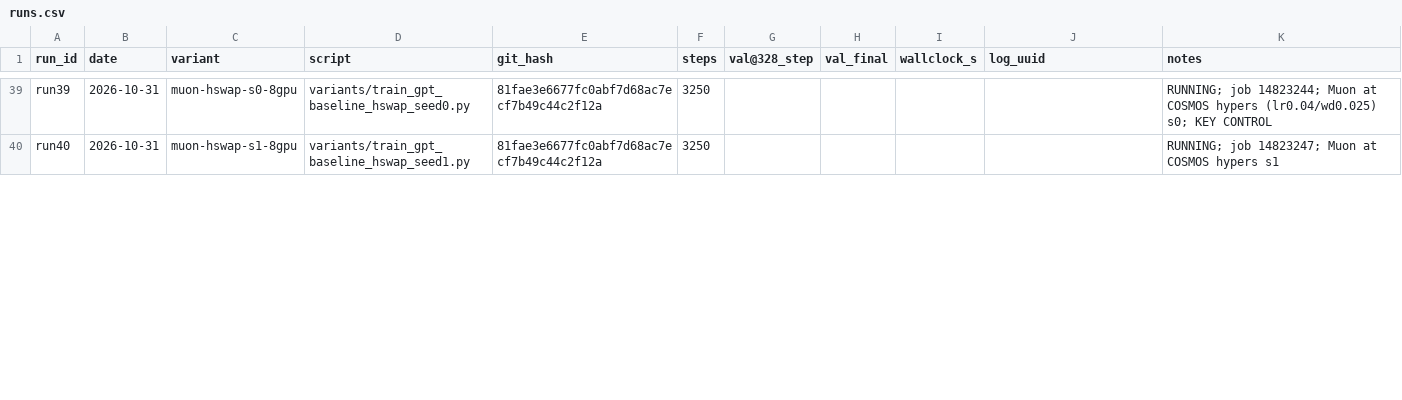
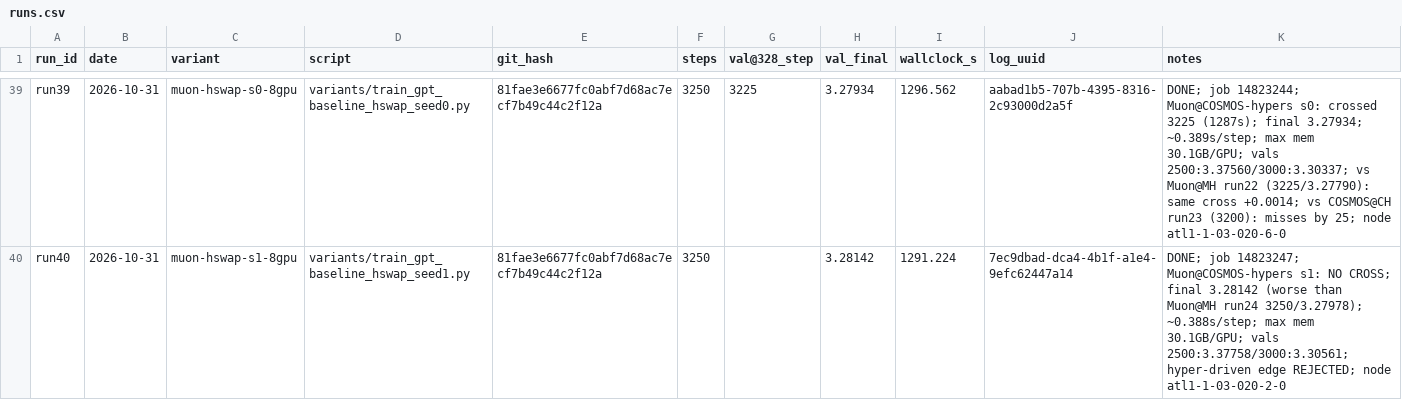
Before and after one commit to ShaunakMoghe/muon-soap-hybrid, a CSV file: runs/runs.csv, drawn as a sheet; only a part is shown, gaps mark what is left out; the diff covers the shown part only; the diff names each change by its address in the sheet, - before the commit and + after, or states it on an @@ line.

Commit message:
Exp-2 NS sweep + hyper-swap results (runs 29-42); submit Exp-3 runs 37/38

```diff
--- a/runs/runs.csv
+++ b/runs/runs.csv
-G39 (val@328_step): (empty)
+G39 (val@328_step): 3225
-H39 (val_final): (empty)
+H39 (val_final): 3.27934
-I39 (wallclock_s): (empty)
+I39 (wallclock_s): 1296.562
-J39 (log_uuid): (empty)
+J39 (log_uuid): aabad1b5-707b-4395-8316-2c93000d2a5f
-K39 (notes): RUNNING; job 14823244; Muon at COSMOS hypers (lr0.04/wd0.025) s0; KEY CONTROL
+K39 (notes): DONE; job 14823244; Muon@COSMOS-hypers s0: crossed 3225 (1287s); final 3.27934; ~0.389s/step; max mem 30.1GB/GPU; vals 2500:3.37560/3000:3.30337; vs Muon@MH run22 (3225/3.27790): same cross +0.0014; vs COSMOS@CH run23 (3200): misses by 25; node atl1-1-03-020-6-0
-H40 (val_final): (empty)
+H40 (val_final): 3.28142
-I40 (wallclock_s): (empty)
+I40 (wallclock_s): 1291.224
-J40 (log_uuid): (empty)
+J40 (log_uuid): 7ec9dbad-dca4-4b1f-a1e4-9efc62447a14
-K40 (notes): RUNNING; job 14823247; Muon at COSMOS hypers s1
+K40 (notes): DONE; job 14823247; Muon@COSMOS-hypers s1: NO CROSS; final 3.28142 (worse than Muon@MH run24 3250/3.27978); ~0.388s/step; max mem 30.1GB/GPU; vals 2500:3.37758/3000:3.30561; hyper-driven edge REJECTED; node atl1-1-03-020-2-0
```
Also changed, not shown: 2 added rows and 43 edited cells elsewhere in this file, 22 other files.
